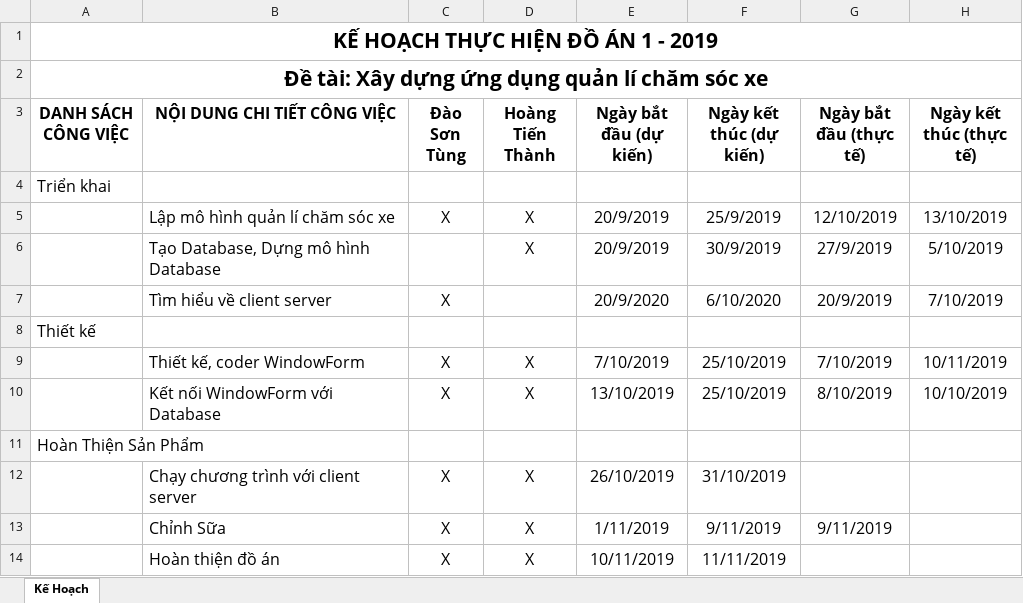
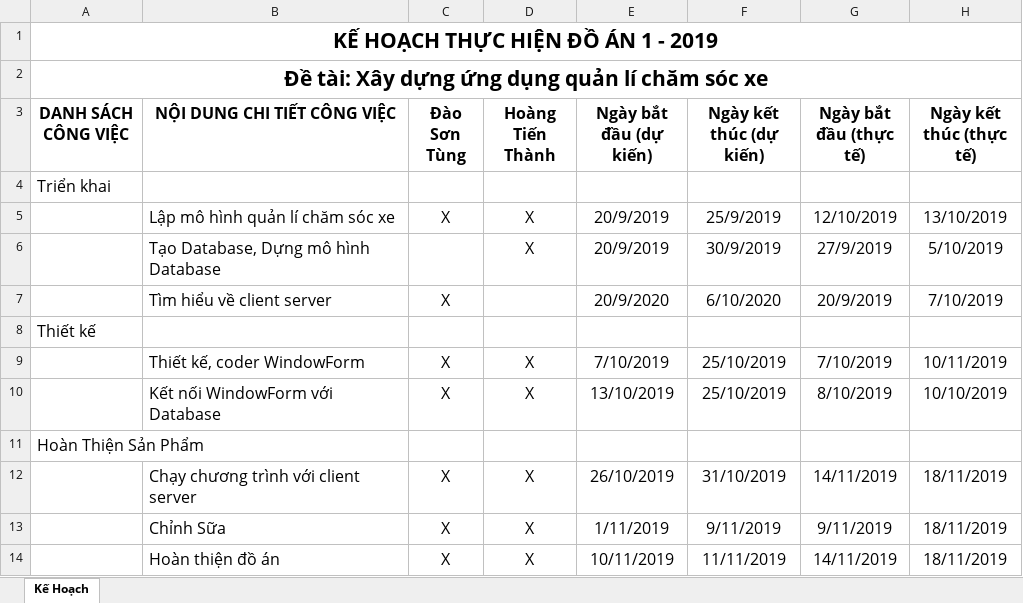
Before and after one commit to hoangtienthanh267/DoAn1, an Excel workbook: BangKeHoachDoAn1.xlsx, sheet Kế Hoạch, drawn as a sheet; values as stored, in another font and other column widths than the file's, no borders; the diff names each change by its address in the sheet, - before the commit and + after, or states it on an @@ line.

```diff
--- a/BangKeHoachDoAn1.xlsx (sheet Kế Hoạch)
+++ b/BangKeHoachDoAn1.xlsx (sheet Kế Hoạch)
-G12 (Ngày bắt đầu (thực tế)): (empty)
+G12 (Ngày bắt đầu (thực tế)): 14/11/2019
-H12:H14 (Ngày kết thúc (thực tế)): (empty)
+H12:H14 (Ngày kết thúc (thực tế)): 18/11/2019
-G14 (Ngày bắt đầu (thực tế)): (empty)
+G14 (Ngày bắt đầu (thực tế)): 14/11/2019
```
Also changed, not shown: 1 other file.
